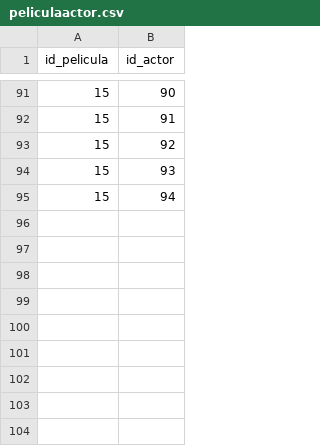
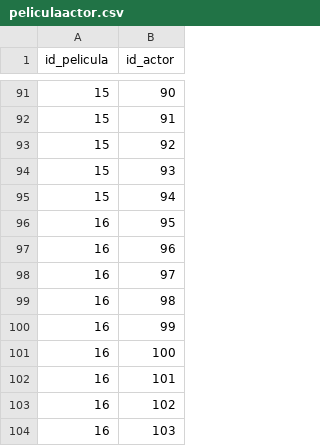
Before and after one commit to correaagostina/Grupo2-CursoBackEnd, a CSV file: Entrega 3/Datos para insertar/peliculaactor.csv, drawn as a sheet; only a part is shown, gaps mark what is left out.

```diff
--- a/Entrega 3/Datos para insertar/peliculaactor.csv
+++ b/Entrega 3/Datos para insertar/peliculaactor.csv
@@ -95 +95,10 @@
 15;94
+16;95
+16;96
+16;97
+16;98
+16;99
+16;100
+16;101
+16;102
+16;103
```
Also changed, not shown: Entrega 3/Datos para insertar/actor.csv, Entrega 3/Datos para insertar/pelicula.csv, 4 other files.
